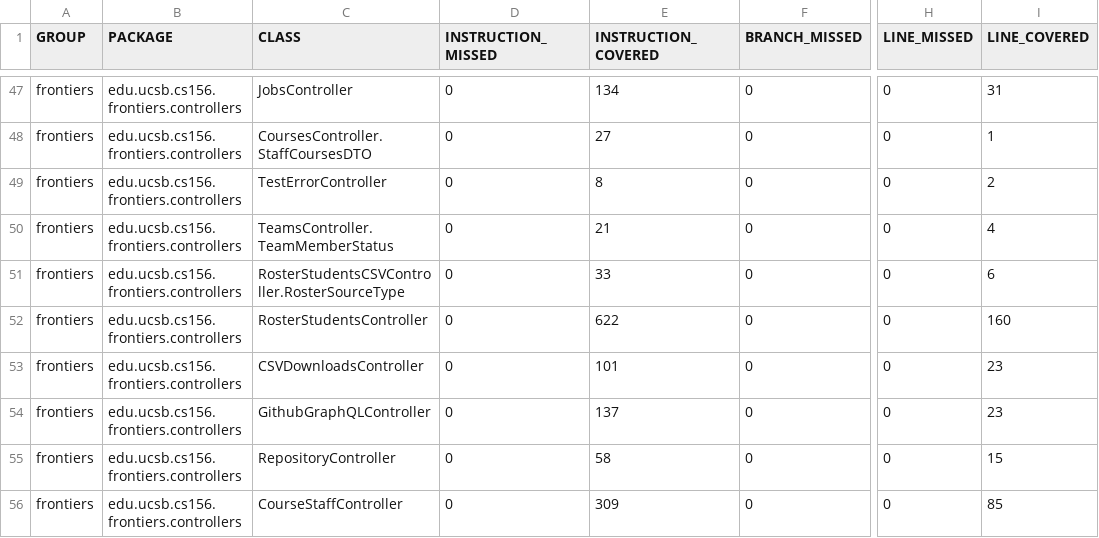
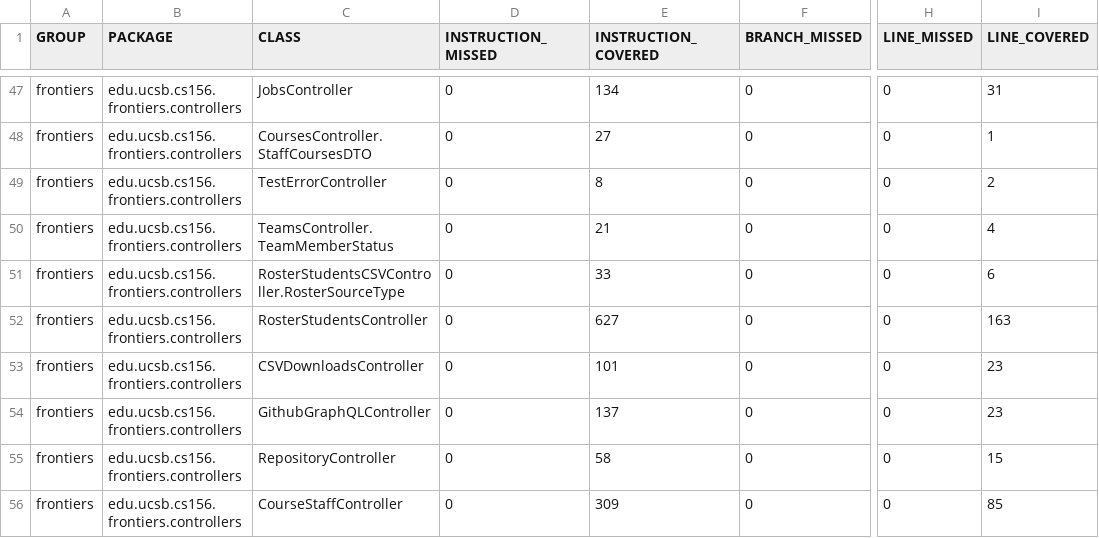
Before and after one commit to ucsb-cs156-f25/proj-frontiers-f25-11, a CSV file: prs/57/jacoco/jacoco.csv, drawn as a sheet; only a part is shown, gaps mark what is left out; the diff names each change by its address in the sheet, - before the commit and + after, or states it on an @@ line.

```diff
--- a/prs/57/jacoco/jacoco.csv
+++ b/prs/57/jacoco/jacoco.csv
-E52 (INSTRUCTION_COVERED): 622
+E52 (INSTRUCTION_COVERED): 627
-I52 (LINE_COVERED): 160
+I52 (LINE_COVERED): 163
```
Also changed, not shown: 7 other files.
